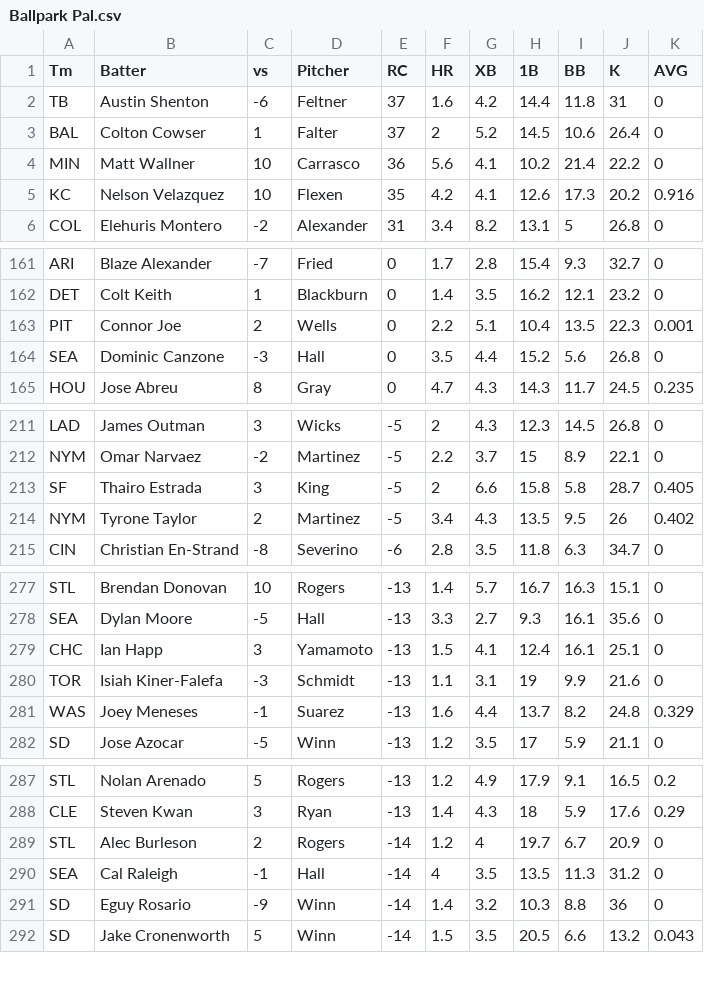
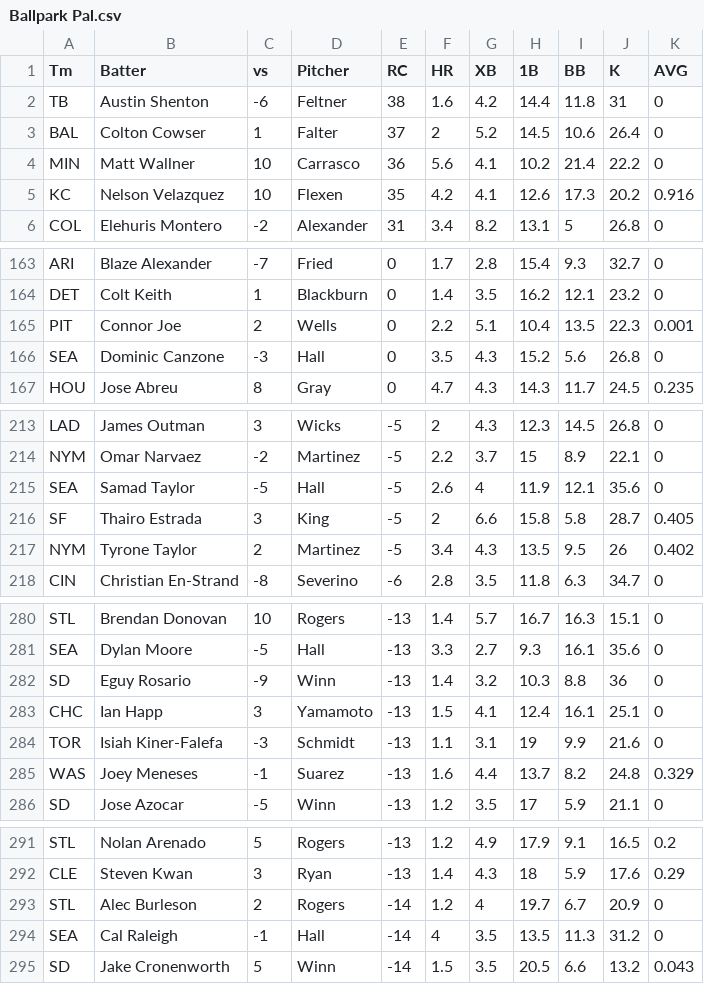
Before and after one commit to a1faded/a1picks-hits-bot, a CSV file: Ballpark Pal.csv, drawn as a sheet; only a part is shown, gaps mark what is left out; the diff covers the shown part only.

```diff
--- a/Ballpark Pal.csv
+++ b/Ballpark Pal.csv
@@ -1,3 +1,3 @@
 Tm,Batter,vs,Pitcher,RC,HR,XB,1B,BB,K,AVG
-TB,Austin Shenton,-6,Feltner,37,1.6,4.2,14.4,11.8,31,0
+TB,Austin Shenton,-6,Feltner,38,1.6,4.2,14.4,11.8,31,0
 BAL,Colton Cowser,1,Falter,37,2,5.2,14.5,10.6,26.4,0
@@ -163,3 +165,3 @@ DET,Colt Keith,1,Blackburn,0,1.4,3.5,16.2,12.1,23.2,0
 PIT,Connor Joe,2,Wells,0,2.2,5.1,10.4,13.5,22.3,0.001
-SEA,Dominic Canzone,-3,Hall,0,3.5,4.4,15.2,5.6,26.8,0
+SEA,Dominic Canzone,-3,Hall,0,3.5,4.3,15.2,5.6,26.8,0
 HOU,Jose Abreu,8,Gray,0,4.7,4.3,14.3,11.7,24.5,0.235
@@ -212,2 +214,3 @@ LAD,James Outman,3,Wicks,-5,2,4.3,12.3,14.5,26.8,0
 NYM,Omar Narvaez,-2,Martinez,-5,2.2,3.7,15,8.9,22.1,0
+SEA,Samad Taylor,-5,Hall,-5,2.6,4,11.9,12.1,35.6,0
 SF,Thairo Estrada,3,King,-5,2,6.6,15.8,5.8,28.7,0.405
@@ -278,2 +281,3 @@ STL,Brendan Donovan,10,Rogers,-13,1.4,5.7,16.7,16.3,15.1,0
 SEA,Dylan Moore,-5,Hall,-13,3.3,2.7,9.3,16.1,35.6,0
+SD,Eguy Rosario,-9,Winn,-13,1.4,3.2,10.3,8.8,36,0
 CHC,Ian Happ,3,Yamamoto,-13,1.5,4.1,12.4,16.1,25.1,0
@@ -290,3 +294,2 @@ STL,Alec Burleson,2,Rogers,-14,1.2,4,19.7,6.7,20.9,0
 SEA,Cal Raleigh,-1,Hall,-14,4,3.5,13.5,11.3,31.2,0
-SD,Eguy Rosario,-9,Winn,-14,1.4,3.2,10.3,8.8,36,0
 SD,Jake Cronenworth,5,Winn,-14,1.5,3.5,20.5,6.6,13.2,0.043
```
Also changed, not shown: 4 added rows, 2 removed rows and 1 edited cell elsewhere in this file, Ballpark Palmodel2.csv.
